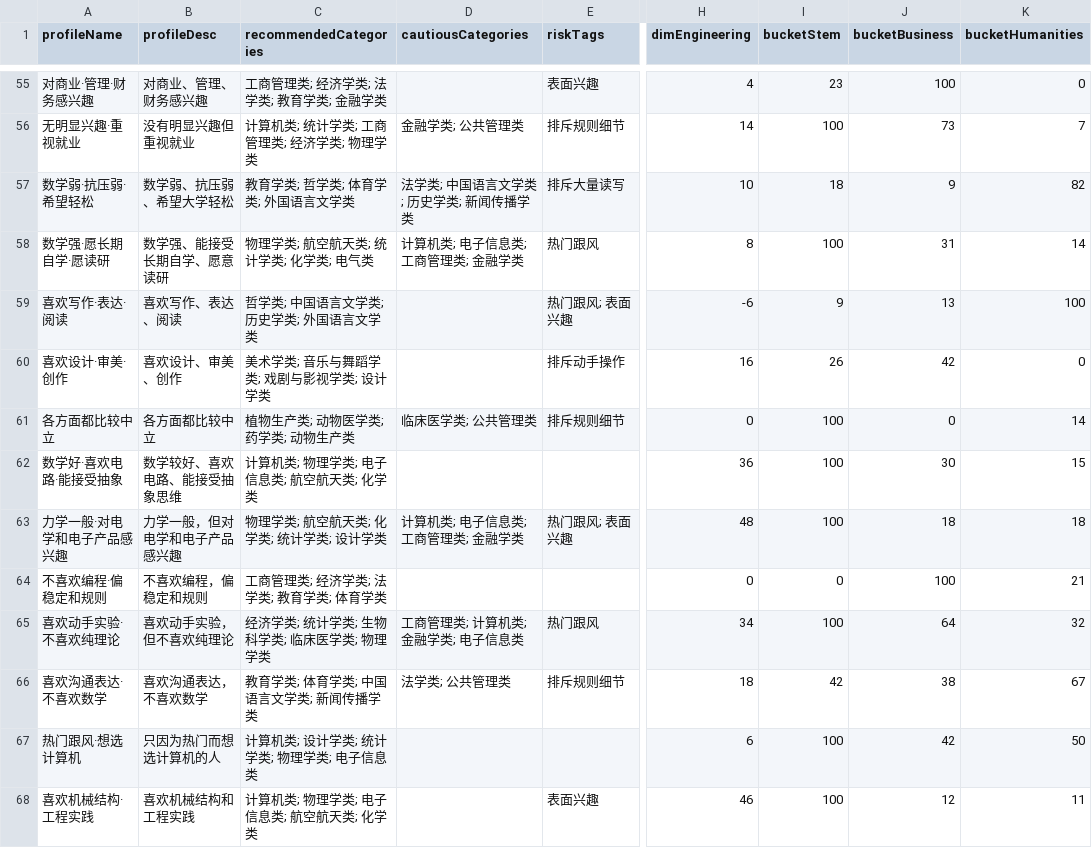
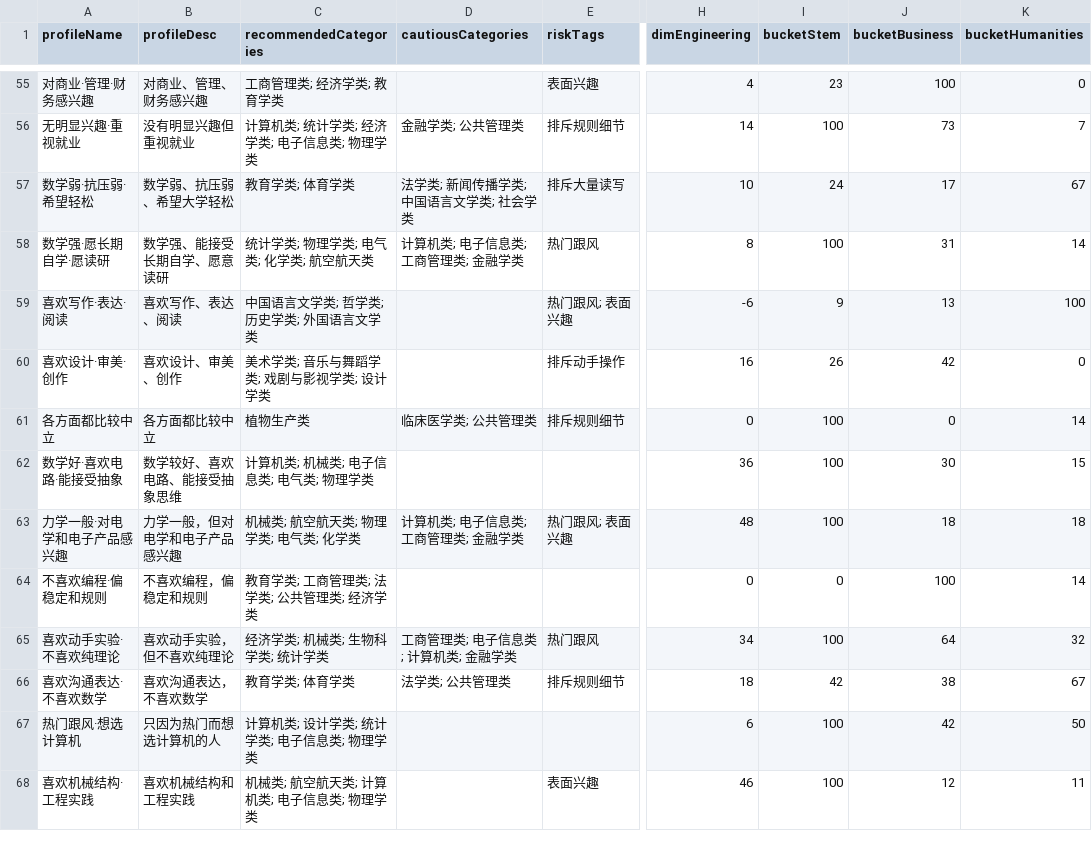
Before and after one commit to helloworld-dlx/majorpath, a CSV file: simulation-results/results.csv, drawn as a sheet; only a part is shown, gaps mark what is left out; the diff covers the shown part only; the diff names each change by its address in the sheet, - before the commit and + after, or states it on an @@ line.

```diff
--- a/simulation-results/results.csv
+++ b/simulation-results/results.csv
-C55 (recommendedCategories): 工商管理类; 经济学类; 法学类; 教育学类; 金融学类
+C55 (recommendedCategories): 工商管理类; 经济学类; 教育学类
-C56 (recommendedCategories): 计算机类; 统计学类; 工商管理类; 经济学类; 物理学类
+C56 (recommendedCategories): 计算机类; 统计学类; 经济学类; 电子信息类; 物理学类
-C57 (recommendedCategories): 教育学类; 哲学类; 体育学类; 外国语言文学类
+C57 (recommendedCategories): 教育学类; 体育学类
-D57 (cautiousCategories): 法学类; 中国语言文学类; 历史学类; 新闻传播学类
+D57 (cautiousCategories): 法学类; 新闻传播学类; 中国语言文学类; 社会学类
-I57 (bucketStem): 18
+I57 (bucketStem): 24
-J57 (bucketBusiness): 9
+J57 (bucketBusiness): 17
-K57 (bucketHumanities): 82
+K57 (bucketHumanities): 67
-C58 (recommendedCategories): 物理学类; 航空航天类; 统计学类; 化学类; 电气类
+C58 (recommendedCategories): 统计学类; 物理学类; 电气类; 化学类; 航空航天类
-C59 (recommendedCategories): 哲学类; 中国语言文学类; 历史学类; 外国语言文学类
+C59 (recommendedCategories): 中国语言文学类; 哲学类; 历史学类; 外国语言文学类
-C61 (recommendedCategories): 植物生产类; 动物医学类; 药学类; 动物生产类
+C61 (recommendedCategories): 植物生产类
-C62 (recommendedCategories): 计算机类; 物理学类; 电子信息类; 航空航天类; 化学类
+C62 (recommendedCategories): 计算机类; 机械类; 电子信息类; 电气类; 物理学类
-C63 (recommendedCategories): 物理学类; 航空航天类; 化学类; 统计学类; 设计学类
+C63 (recommendedCategories): 机械类; 航空航天类; 物理学类; 电气类; 化学类
-C64 (recommendedCategories): 工商管理类; 经济学类; 法学类; 教育学类; 体育学类
+C64 (recommendedCategories): 教育学类; 工商管理类; 法学类; 公共管理类; 经济学类
-K64 (bucketHumanities): 21
+K64 (bucketHumanities): 14
-C65 (recommendedCategories): 经济学类; 统计学类; 生物科学类; 临床医学类; 物理学类
+C65 (recommendedCategories): 经济学类; 机械类; 生物科学类; 统计学类
-D65 (cautiousCategories): 工商管理类; 计算机类; 金融学类; 电子信息类
+D65 (cautiousCategories): 工商管理类; 电子信息类; 计算机类; 金融学类
-C66 (recommendedCategories): 教育学类; 体育学类; 中国语言文学类; 新闻传播学类
+C66 (recommendedCategories): 教育学类; 体育学类
-C67 (recommendedCategories): 计算机类; 设计学类; 统计学类; 物理学类; 电子信息类
+C67 (recommendedCategories): 计算机类; 设计学类; 统计学类; 电子信息类; 物理学类
-C68 (recommendedCategories): 计算机类; 物理学类; 电子信息类; 航空航天类; 化学类
+C68 (recommendedCategories): 机械类; 航空航天类; 计算机类; 电子信息类; 物理学类
```
Also changed, not shown: 96 edited cells elsewhere in this file, 7 other files.
